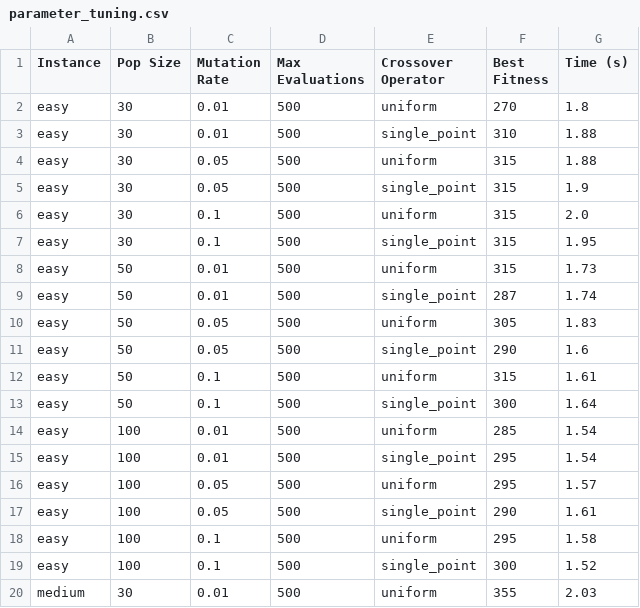
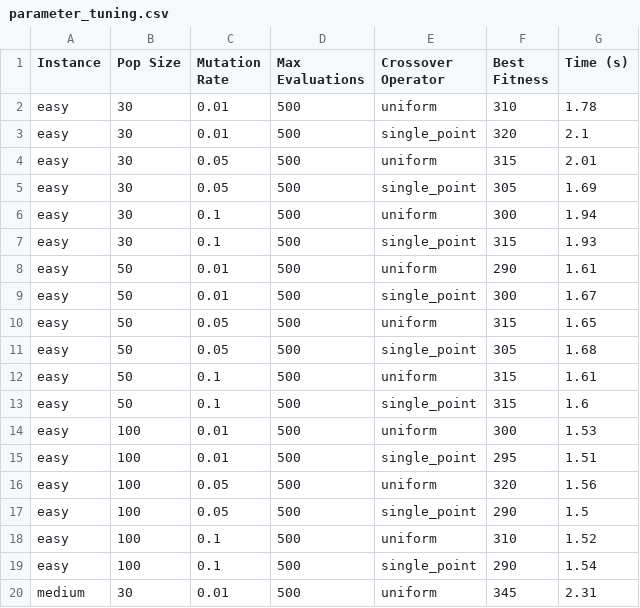
Before and after one commit to SumitRathi-12/UniTimetable_final, a CSV file: parameter_tuning.csv, drawn as a sheet; only a part is shown; the diff covers the shown part only.

```diff
--- a/parameter_tuning.csv
+++ b/parameter_tuning.csv
@@ -1,20 +1,20 @@
 Instance,Pop Size,Mutation Rate,Max Evaluations,Crossover Operator,Best Fitness,Time (s)
-easy,30,0.01,500,uniform,270,1.8
-easy,30,0.01,500,single_point,310,1.88
-easy,30,0.05,500,uniform,315,1.88
-easy,30,0.05,500,single_point,315,1.9
-easy,30,0.1,500,uniform,315,2.0
-easy,30,0.1,500,single_point,315,1.95
-easy,50,0.01,500,uniform,315,1.73
-easy,50,0.01,500,single_point,287,1.74
-easy,50,0.05,500,uniform,305,1.83
-easy,50,0.05,500,single_point,290,1.6
+easy,30,0.01,500,uniform,310,1.78
+easy,30,0.01,500,single_point,320,2.1
+easy,30,0.05,500,uniform,315,2.01
+easy,30,0.05,500,single_point,305,1.69
+easy,30,0.1,500,uniform,300,1.94
+easy,30,0.1,500,single_point,315,1.93
+easy,50,0.01,500,uniform,290,1.61
+easy,50,0.01,500,single_point,300,1.67
+easy,50,0.05,500,uniform,315,1.65
+easy,50,0.05,500,single_point,305,1.68
 easy,50,0.1,500,uniform,315,1.61
-easy,50,0.1,500,single_point,300,1.64
-easy,100,0.01,500,uniform,285,1.54
-easy,100,0.01,500,single_point,295,1.54
-easy,100,0.05,500,uniform,295,1.57
-easy,100,0.05,500,single_point,290,1.61
-easy,100,0.1,500,uniform,295,1.58
-easy,100,0.1,500,single_point,300,1.52
-medium,30,0.01,500,uniform,355,2.03
+easy,50,0.1,500,single_point,315,1.6
+easy,100,0.01,500,uniform,300,1.53
+easy,100,0.01,500,single_point,295,1.51
+easy,100,0.05,500,uniform,320,1.56
+easy,100,0.05,500,single_point,290,1.5
+easy,100,0.1,500,uniform,310,1.52
+easy,100,0.1,500,single_point,290,1.54
+medium,30,0.01,500,uniform,345,2.31
```
Also changed, not shown: 67 edited cells elsewhere in this file, final_experiment_results.csv, 43 other files.
